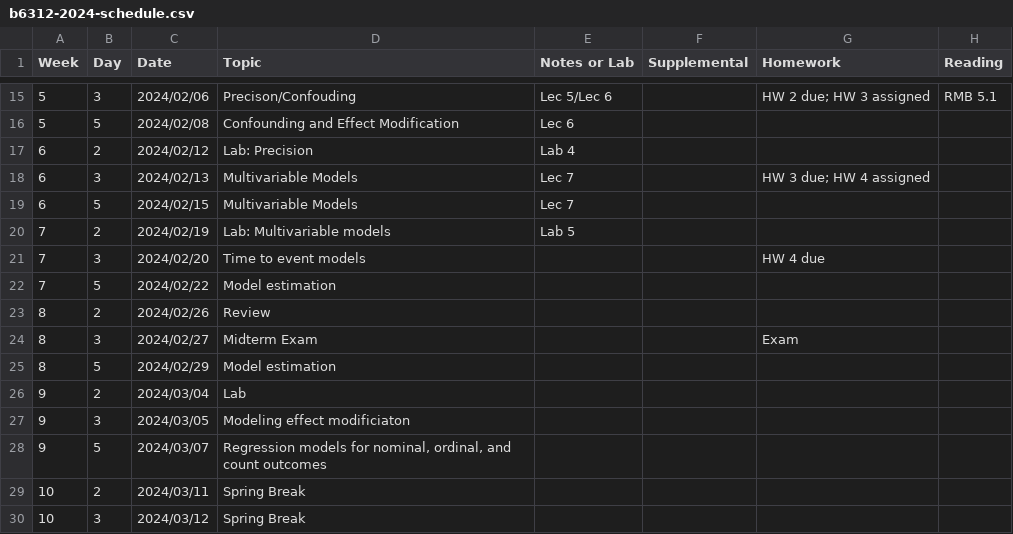
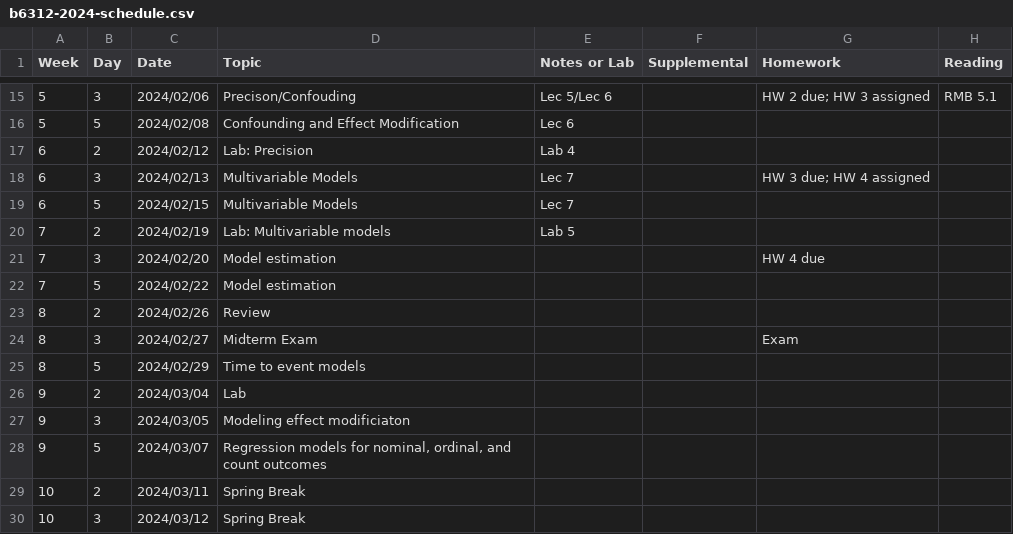
Before and after one commit to ChrisSl789/modern-regression, a CSV file: b6312-2024-schedule.csv, drawn as a sheet; only a part is shown, gaps mark what is left out.

Commit message:
Add estimation

```diff
--- a/b6312-2024-schedule.csv
+++ b/b6312-2024-schedule.csv
@@ -20,3 +20,3 @@ Week,Day,Date,Topic,"Notes or Lab",Supplemental,Homework,Reading
 7,2,2024/02/19,"Lab: Multivariable models","Lab 5",,,
-7,3,2024/02/20,"Time to event models",,,"HW 4 due",
+7,3,2024/02/20,"Model estimation",,,"HW 4 due",
 7,5,2024/02/22,"Model estimation",,,,
@@ -24,3 +24,3 @@ Week,Day,Date,Topic,"Notes or Lab",Supplemental,Homework,Reading
 8,3,2024/02/27,"Midterm Exam",,,Exam,
-8,5,2024/02/29,"Model estimation",,,,
+8,5,2024/02/29,"Time to event models",,,,
 9,2,2024/03/04,"   Lab",,,,
```
Also changed, not shown: 32 other files.
